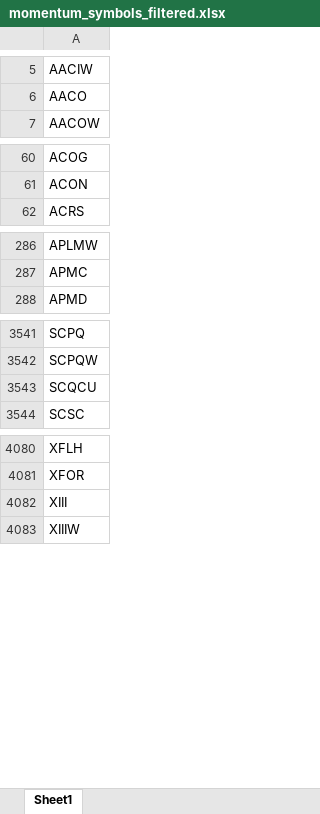
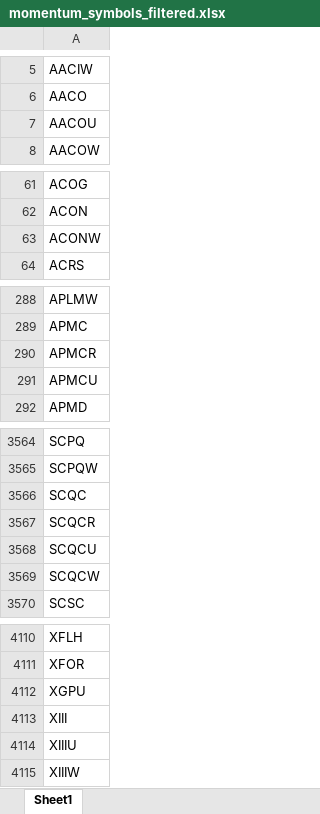
Before and after one commit to Kira11-ja/macd-scanner, an Excel workbook: results/momentum_symbols_filtered.xlsx, sheet Sheet1, drawn as a sheet; only a part is shown, gaps mark what is left out; values as stored, in another font and other column widths than the file's, no borders; the diff covers the shown part only; the diff names each change by its address in the sheet, - before the commit and + after, or states it on an @@ line.

```diff
--- a/results/momentum_symbols_filtered.xlsx (sheet Sheet1)
+++ b/results/momentum_symbols_filtered.xlsx (sheet Sheet1)
+row 7: AACOU
+row 63: ACONW
+row 290: APMCR
+row 291: APMCU
+row 3566: SCQC
+row 3567: SCQCR
+row 3569: SCQCW
+row 4112: XGPU
+row 4114: XIIIU
```
Also changed, not shown: 25 added rows and 2 removed rows elsewhere in this sheet, results/momentum_failcodes_latest.xlsx, results/momentum_merged_latest.xlsx, 9 other files.
